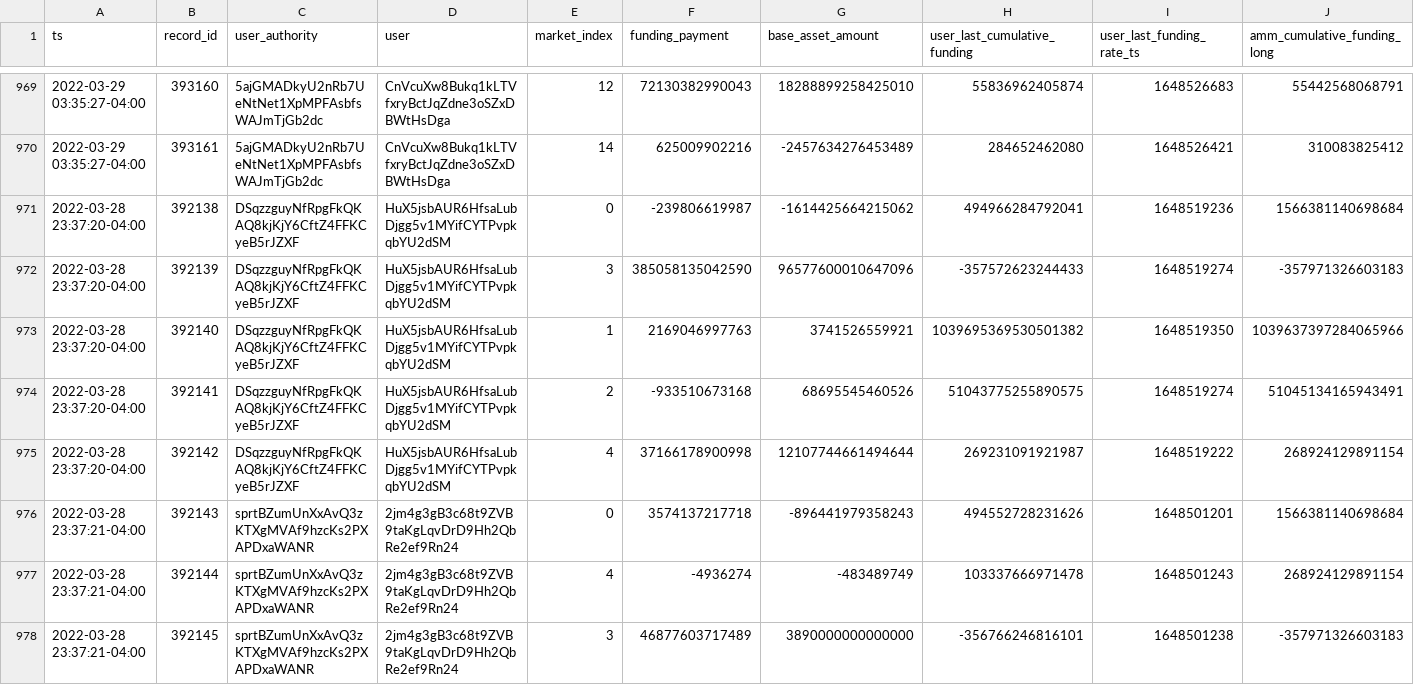
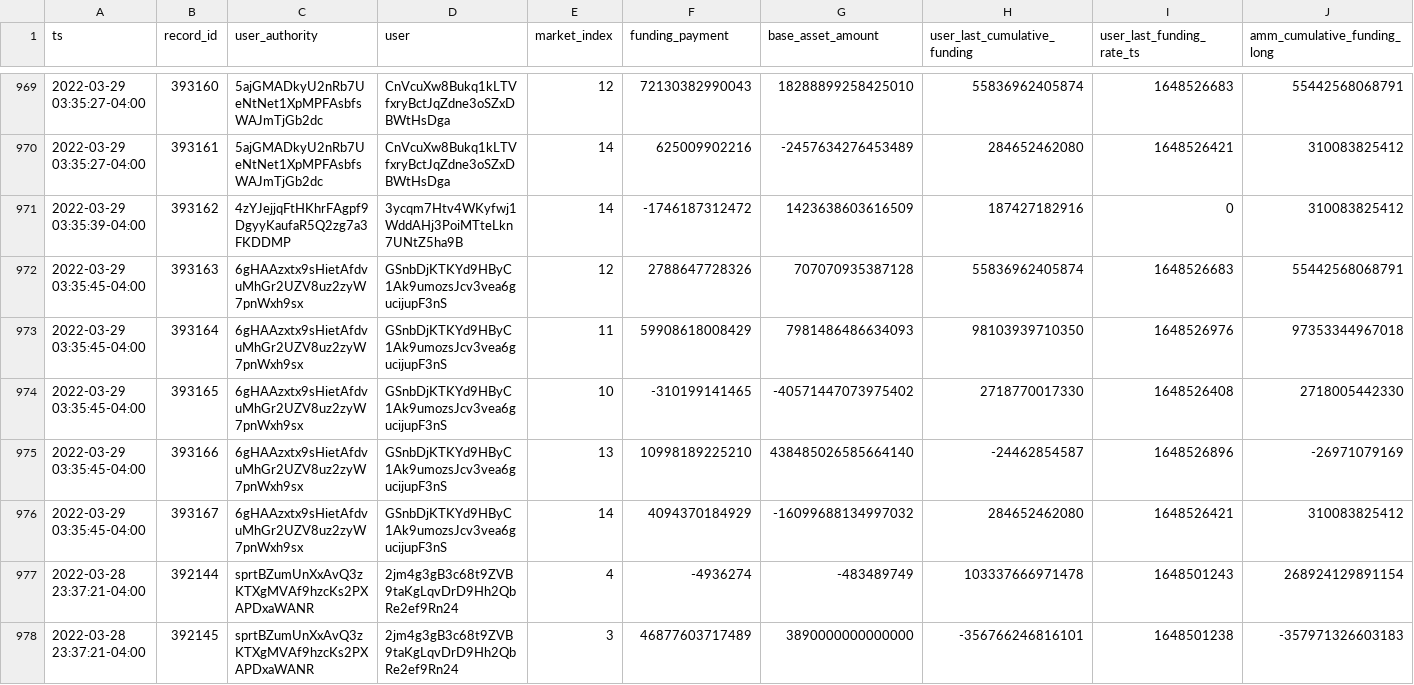
Before and after one commit to 0xbigz/drift-flat-data, a CSV file: data/fundingPayment_history.csv, drawn as a sheet; only a part is shown, gaps mark what is left out; removed rows and columns are numbered as before the commit, all else as after; rows hold the shown columns only; the diff names each change by its address in the sheet, - before the commit and + after, or states it on an @@ line.

```diff
--- a/data/fundingPayment_history.csv
+++ b/data/fundingPayment_history.csv
-row 971: 2022-03-28 23:37:20-04:00 | 392138 | DSqzzguyNfRpgFkQKAQ8kjKjY6CftZ4FFKCyeB5rJZXF | HuX5jsbAUR6HfsaLubDjgg5v1MYifCYTPvpkqbYU2dSM | 0 | -239806619987 | -1614425664215062 | 494966284792041 | 1648519236 | 1566381140698684
-row 972: 2022-03-28 23:37:20-04:00 | 392139 | DSqzzguyNfRpgFkQKAQ8kjKjY6CftZ4FFKCyeB5rJZXF | HuX5jsbAUR6HfsaLubDjgg5v1MYifCYTPvpkqbYU2dSM | 3 | 385058135042590 | 96577600010647096 | -357572623244433 | 1648519274 | -357971326603183
-row 973: 2022-03-28 23:37:20-04:00 | 392140 | DSqzzguyNfRpgFkQKAQ8kjKjY6CftZ4FFKCyeB5rJZXF | HuX5jsbAUR6HfsaLubDjgg5v1MYifCYTPvpkqbYU2dSM | 1 | 2169046997763 | 3741526559921 | 1039695369530501382 | 1648519350 | 1039637397284065966
-row 974: 2022-03-28 23:37:20-04:00 | 392141 | DSqzzguyNfRpgFkQKAQ8kjKjY6CftZ4FFKCyeB5rJZXF | HuX5jsbAUR6HfsaLubDjgg5v1MYifCYTPvpkqbYU2dSM | 2 | -933510673168 | 68695545460526 | 51043775255890575 | 1648519274 | 51045134165943491
-row 975: 2022-03-28 23:37:20-04:00 | 392142 | DSqzzguyNfRpgFkQKAQ8kjKjY6CftZ4FFKCyeB5rJZXF | HuX5jsbAUR6HfsaLubDjgg5v1MYifCYTPvpkqbYU2dSM | 4 | 37166178900998 | 12107744661494644 | 269231091921987 | 1648519222 | 268924129891154
-row 976: 2022-03-28 23:37:21-04:00 | 392143 | sprtBZumUnXxAvQ3zKTXgMVAf9hzcKs2PXAPDxaWANR | 2jm4g3gB3c68t9ZVB9taKgLqvDrD9Hh2QbRe2ef9Rn24 | 0 | 3574137217718 | -896441979358243 | 494552728231626 | 1648501201 | 1566381140698684
+row 971: 2022-03-29 03:35:39-04:00 | 393162 | 4zYJejjqFtHKhrFAgpf9DgyyKaufaR5Q2zg7a3FKDDMP | 3ycqm7Htv4WKyfwj1WddAHj3PoiMTteLkn7UNtZ5ha9B | 14 | -1746187312472 | 1423638603616509 | 187427182916 | 0 | 310083825412
+row 972: 2022-03-29 03:35:45-04:00 | 393163 | 6gHAAzxtx9sHietAfdvuMhGr2UZV8uz2zyW7pnWxh9sx | GSnbDjKTKYd9HByC1Ak9umozsJcv3vea6gucijupF3nS | 12 | 2788647728326 | 707070935387128 | 55836962405874 | 1648526683 | 55442568068791
+row 973: 2022-03-29 03:35:45-04:00 | 393164 | 6gHAAzxtx9sHietAfdvuMhGr2UZV8uz2zyW7pnWxh9sx | GSnbDjKTKYd9HByC1Ak9umozsJcv3vea6gucijupF3nS | 11 | 59908618008429 | 7981486486634093 | 98103939710350 | 1648526976 | 97353344967018
+row 974: 2022-03-29 03:35:45-04:00 | 393165 | 6gHAAzxtx9sHietAfdvuMhGr2UZV8uz2zyW7pnWxh9sx | GSnbDjKTKYd9HByC1Ak9umozsJcv3vea6gucijupF3nS | 10 | -310199141465 | -40571447073975402 | 2718770017330 | 1648526408 | 2718005442330
+row 975: 2022-03-29 03:35:45-04:00 | 393166 | 6gHAAzxtx9sHietAfdvuMhGr2UZV8uz2zyW7pnWxh9sx | GSnbDjKTKYd9HByC1Ak9umozsJcv3vea6gucijupF3nS | 13 | 10998189225210 | 438485026585664140 | -24462854587 | 1648526896 | -26971079169
+row 976: 2022-03-29 03:35:45-04:00 | 393167 | 6gHAAzxtx9sHietAfdvuMhGr2UZV8uz2zyW7pnWxh9sx | GSnbDjKTKYd9HByC1Ak9umozsJcv3vea6gucijupF3nS | 14 | 4094370184929 | -16099688134997032 | 284652462080 | 1648526421 | 310083825412
```
Also changed, not shown: data/deposit_history.csv, data/markets_state.csv, 4 other files.
